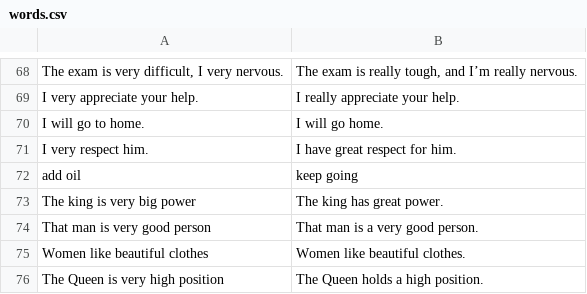
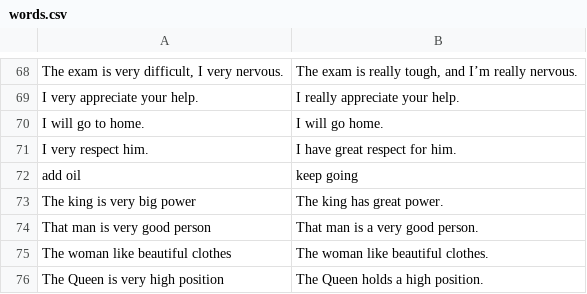
Before and after one commit to Sophia-imu/chinglish_nlp, a CSV file: words.csv, drawn as a sheet; only a part is shown, gaps mark what is left out.

Commit message:
Update words.csv

```diff
--- a/words.csv
+++ b/words.csv
@@ -74,3 +74,3 @@ The king is very big power,The king has great power.
 That man is very good person,That man is a very good person.
-Women like beautiful clothes,Women like beautiful clothes.
+The woman like beautiful clothes,The woman like beautiful clothes.
 The Queen is very high position,The Queen holds a high position.
```
